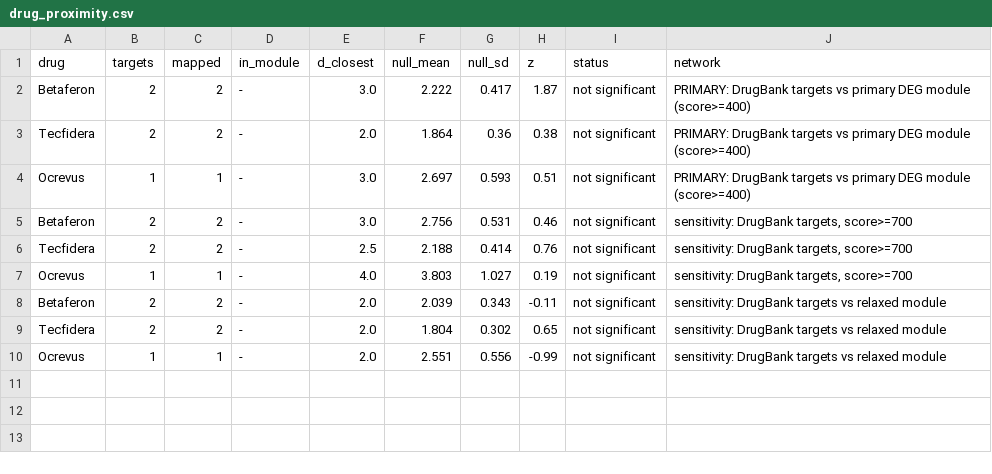
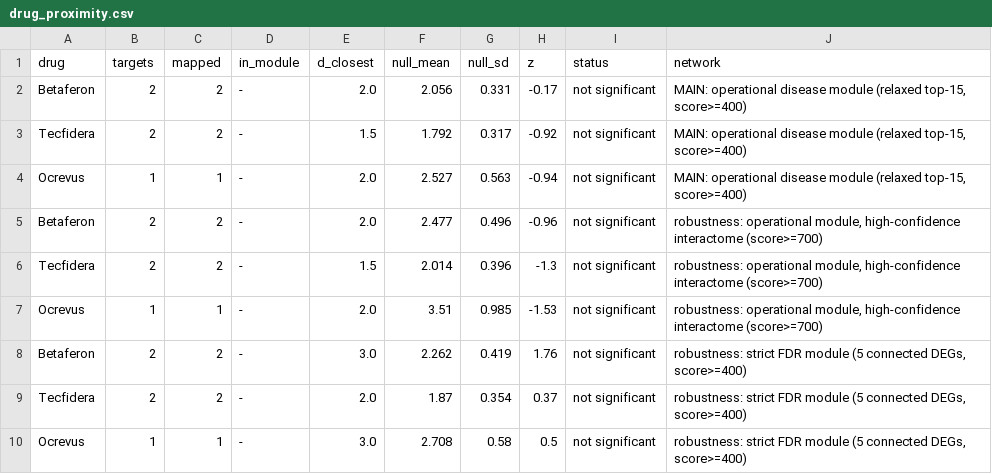
Before and after one commit to ilegul/ms-cd4, a CSV file: results/network/drug_proximity.csv, drawn as a sheet.

Commit message:
Part 2 network analysis updates

```diff
--- a/results/network/drug_proximity.csv
+++ b/results/network/drug_proximity.csv
@@ -1,10 +1,10 @@
 drug,targets,mapped,in_module,d_closest,null_mean,null_sd,z,status,network
-Betaferon,2,2,-,3.0,2.222,0.417,1.87,not significant,PRIMARY: DrugBank targets vs primary DEG module (score>=400)
-Tecfidera,2,2,-,2.0,1.864,0.36,0.38,not significant,PRIMARY: DrugBank targets vs primary DEG module (score>=400)
-Ocrevus,1,1,-,3.0,2.697,0.593,0.51,not significant,PRIMARY: DrugBank targets vs primary DEG module (score>=400)
-Betaferon,2,2,-,3.0,2.756,0.531,0.46,not significant,"sensitivity: DrugBank targets, score>=700"
-Tecfidera,2,2,-,2.5,2.188,0.414,0.76,not significant,"sensitivity: DrugBank targets, score>=700"
-Ocrevus,1,1,-,4.0,3.803,1.027,0.19,not significant,"sensitivity: DrugBank targets, score>=700"
-Betaferon,2,2,-,2.0,2.039,0.343,-0.11,not significant,sensitivity: DrugBank targets vs relaxed module
-Tecfidera,2,2,-,2.0,1.804,0.302,0.65,not significant,sensitivity: DrugBank targets vs relaxed module
-Ocrevus,1,1,-,2.0,2.551,0.556,-0.99,not significant,sensitivity: DrugBank targets vs relaxed module
+Betaferon,2,2,-,2.0,2.056,0.331,-0.17,not significant,"MAIN: operational disease module (relaxed top-15, score>=400)"
+Tecfidera,2,2,-,1.5,1.792,0.317,-0.92,not significant,"MAIN: operational disease module (relaxed top-15, score>=400)"
+Ocrevus,1,1,-,2.0,2.527,0.563,-0.94,not significant,"MAIN: operational disease module (relaxed top-15, score>=400)"
+Betaferon,2,2,-,2.0,2.477,0.496,-0.96,not significant,"robustness: operational module, high-confidence interactome (score>=700)"
+Tecfidera,2,2,-,1.5,2.014,0.396,-1.3,not significant,"robustness: operational module, high-confidence interactome (score>=700)"
+Ocrevus,1,1,-,2.0,3.51,0.985,-1.53,not significant,"robustness: operational module, high-confidence interactome (score>=700)"
+Betaferon,2,2,-,3.0,2.262,0.419,1.76,not significant,"robustness: strict FDR module (5 connected DEGs, score>=400)"
+Tecfidera,2,2,-,2.0,1.87,0.354,0.37,not significant,"robustness: strict FDR module (5 connected DEGs, score>=400)"
+Ocrevus,1,1,-,3.0,2.708,0.58,0.5,not significant,"robustness: strict FDR module (5 connected DEGs, score>=400)"
```
Also changed, not shown: results/final_deliverables_index.csv, results/network/community_summary.csv, 9 other files.
